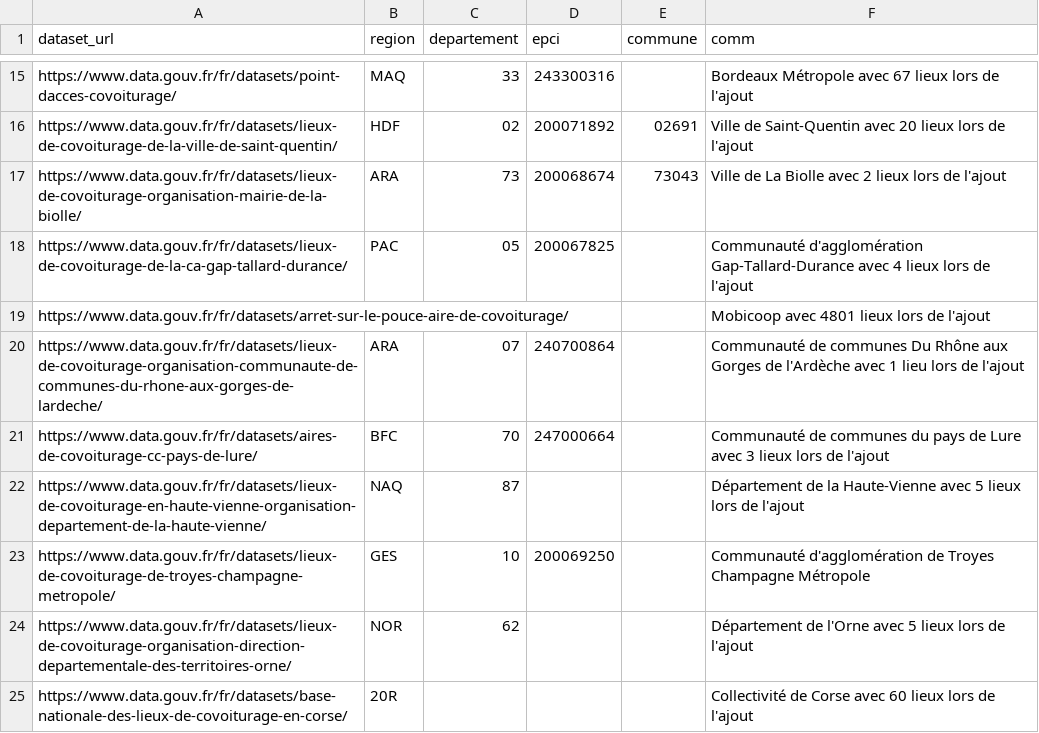
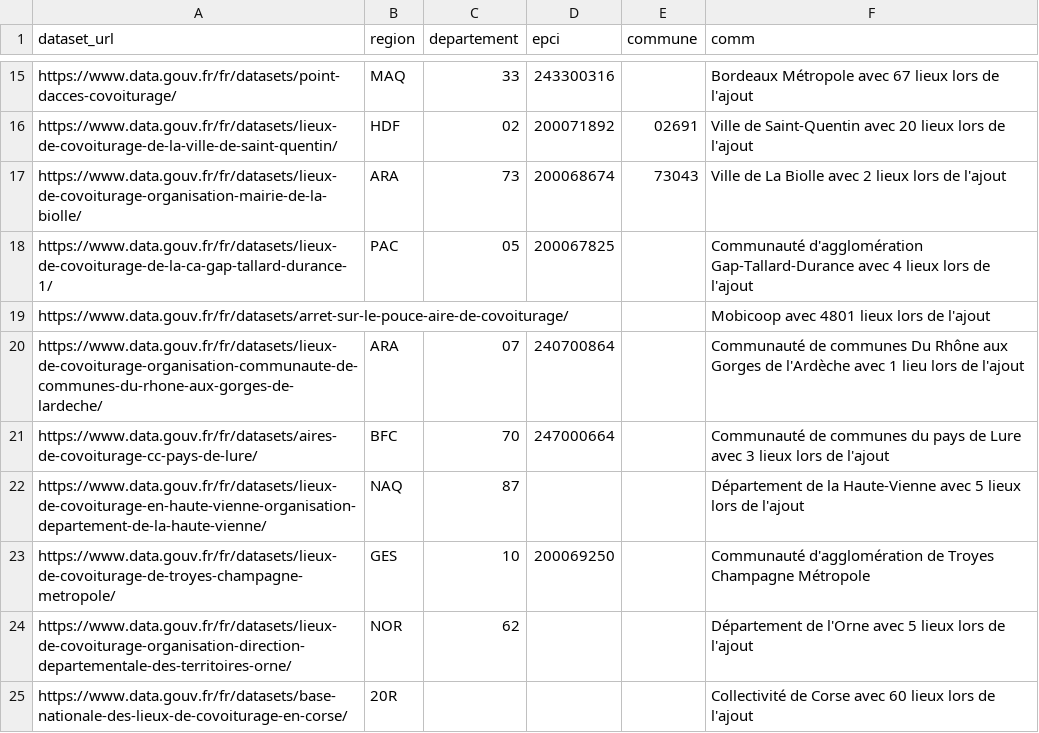
Before and after one commit to etalab/transport-base-nationale-covoiturage, a CSV file: datasets.csv, drawn as a sheet; only a part is shown, gaps mark what is left out.

Commit message:
modification_url_tallard_durance (#331)

```diff
--- a/datasets.csv
+++ b/datasets.csv
@@ -17,3 +17,3 @@ https://www.data.gouv.fr/fr/datasets/lieux-de-covoiturage-de-la-ville-de-saint-q
 https://www.data.gouv.fr/fr/datasets/lieux-de-covoiturage-organisation-mairie-de-la-biolle/,ARA,73,200068674,73043,Ville de La Biolle avec 2 lieux lors de l'ajout
-https://www.data.gouv.fr/fr/datasets/lieux-de-covoiturage-de-la-ca-gap-tallard-durance/,PAC,05,200067825,,Communauté d'agglomération Gap-Tallard-Durance avec 4 lieux lors de l'ajout
+https://www.data.gouv.fr/fr/datasets/lieux-de-covoiturage-de-la-ca-gap-tallard-durance-1/,PAC,05,200067825,,Communauté d'agglomération Gap-Tallard-Durance avec 4 lieux lors de l'ajout
 https://www.data.gouv.fr/fr/datasets/arret-sur-le-pouce-aire-de-covoiturage/,,,,,Mobicoop avec 4801 lieux lors de l'ajout
```
